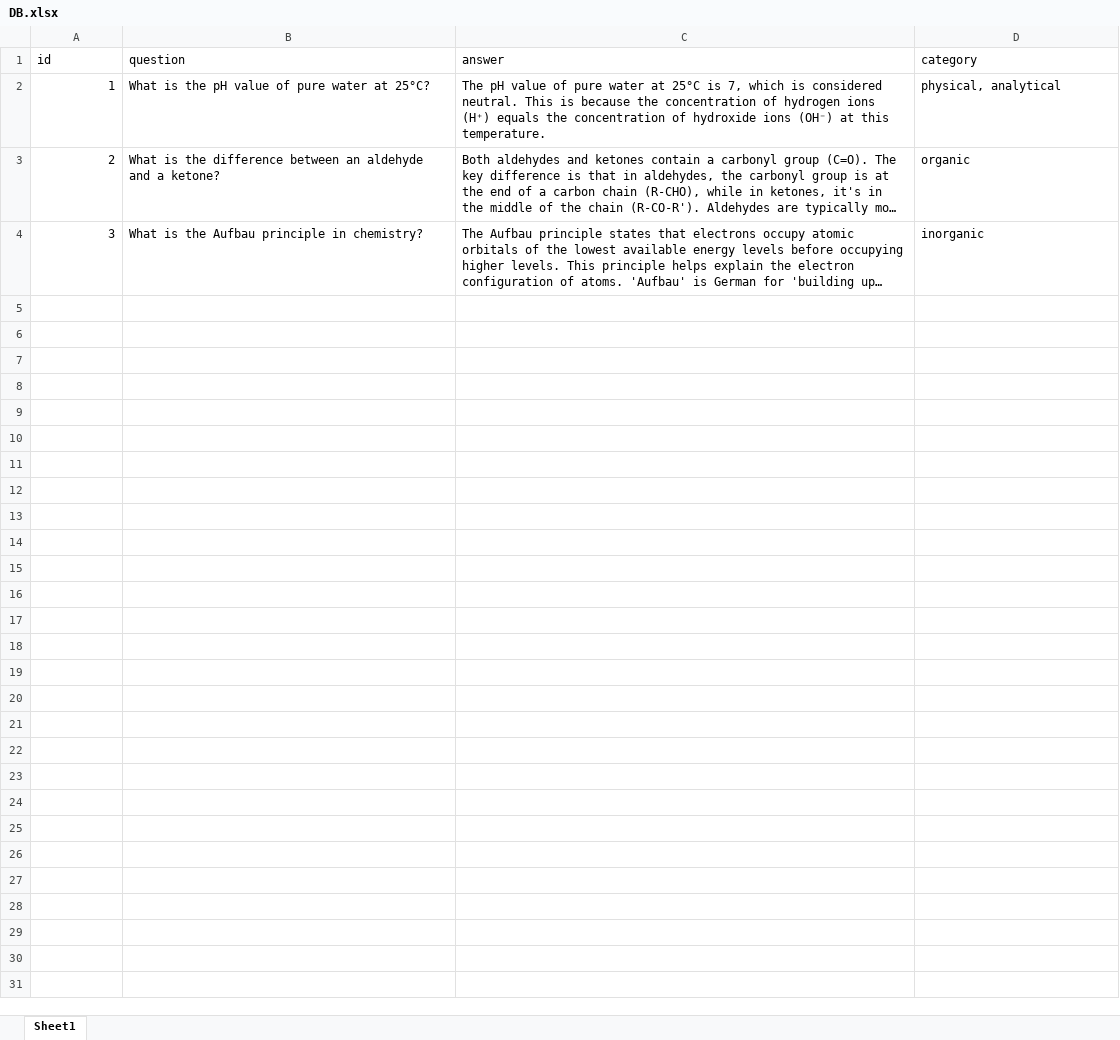
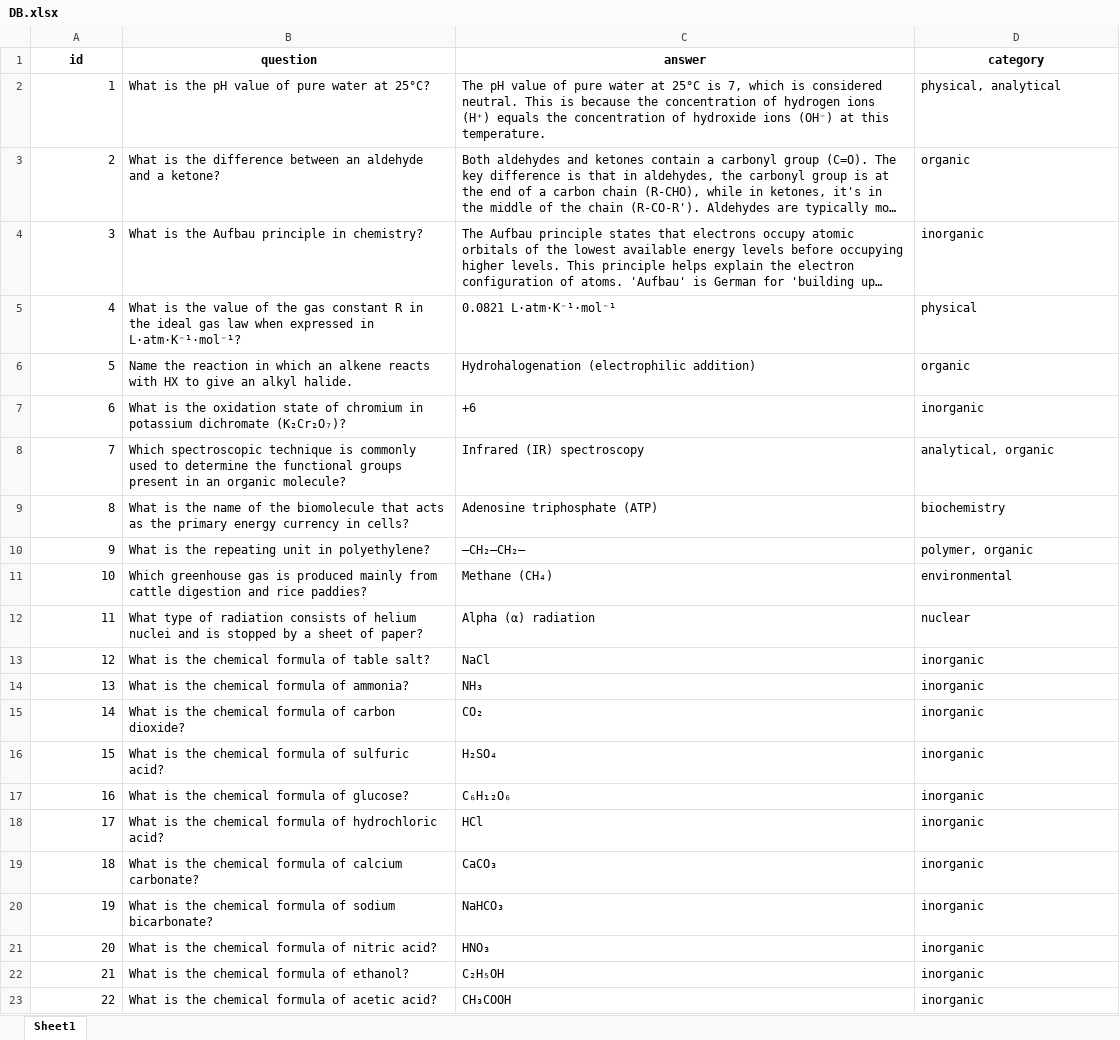
Before and after one commit to Aliskaalisa/ExamWeb, an Excel workbook: DB.xlsx, sheet Sheet1, drawn as a sheet; only a part is shown; long unchanged cells end in …; values as stored, in another font and other column widths than the file's, no borders; the diff covers the shown part only; the diff names each change by its address in the sheet, - before the commit and + after, or states it on an @@ line.

Commit message:
Add files via upload

```diff
--- a/DB.xlsx (sheet Sheet1)
+++ b/DB.xlsx (sheet Sheet1)
@@ A1:D1 bold: off → on, alignment: left → center @@
+row 5: 4 | What is the value of the gas constant R in the ideal gas law when expressed in L·atm·K⁻¹·mol⁻¹? | 0.0821 L·atm·K⁻¹·mol⁻¹ | physical
+row 6: 5 | Name the reaction in which an alkene reacts with HX to give an alkyl halide. | Hydrohalogenation (electrophilic addition) | organic
+row 7: 6 | What is the oxidation state of chromium in potassium dichromate (K₂Cr₂O₇)? | +6 | inorganic
+row 8: 7 | Which spectroscopic technique is commonly used to determine the functional groups present in an organic molecule? | Infrared (IR) spectroscopy | analytical, organic
+row 9: 8 | What is the name of the biomolecule that acts as the primary energy currency in cells? | Adenosine triphosphate (ATP) | biochemistry
+row 10: 9 | What is the repeating unit in polyethylene? | –CH₂–CH₂– | polymer, organic
+row 11: 10 | Which greenhouse gas is produced mainly from cattle digestion and rice paddies? | Methane (CH₄) | environmental
+row 12: 11 | What type of radiation consists of helium nuclei and is stopped by a sheet of paper? | Alpha (α) radiation | nuclear
+row 13: 12 | What is the chemical formula of table salt? | NaCl | inorganic
+row 14: 13 | What is the chemical formula of ammonia? | NH₃ | inorganic
+row 15: 14 | What is the chemical formula of carbon dioxide? | CO₂ | inorganic
+row 16: 15 | What is the chemical formula of sulfuric acid? | H₂SO₄ | inorganic
+row 17: 16 | What is the chemical formula of glucose? | C₆H₁₂O₆ | inorganic
+row 18: 17 | What is the chemical formula of hydrochloric acid? | HCl | inorganic
+row 19: 18 | What is the chemical formula of calcium carbonate? | CaCO₃ | inorganic
+row 20: 19 | What is the chemical formula of sodium bicarbonate? | NaHCO₃ | inorganic
+row 21: 20 | What is the chemical formula of nitric acid? | HNO₃ | inorganic
+row 22: 21 | What is the chemical formula of ethanol? | C₂H₅OH | inorganic
+row 23: 22 | What is the chemical formula of acetic acid? | CH₃COOH | inorganic
```
Also changed, not shown: 81 added rows elsewhere in this sheet.
